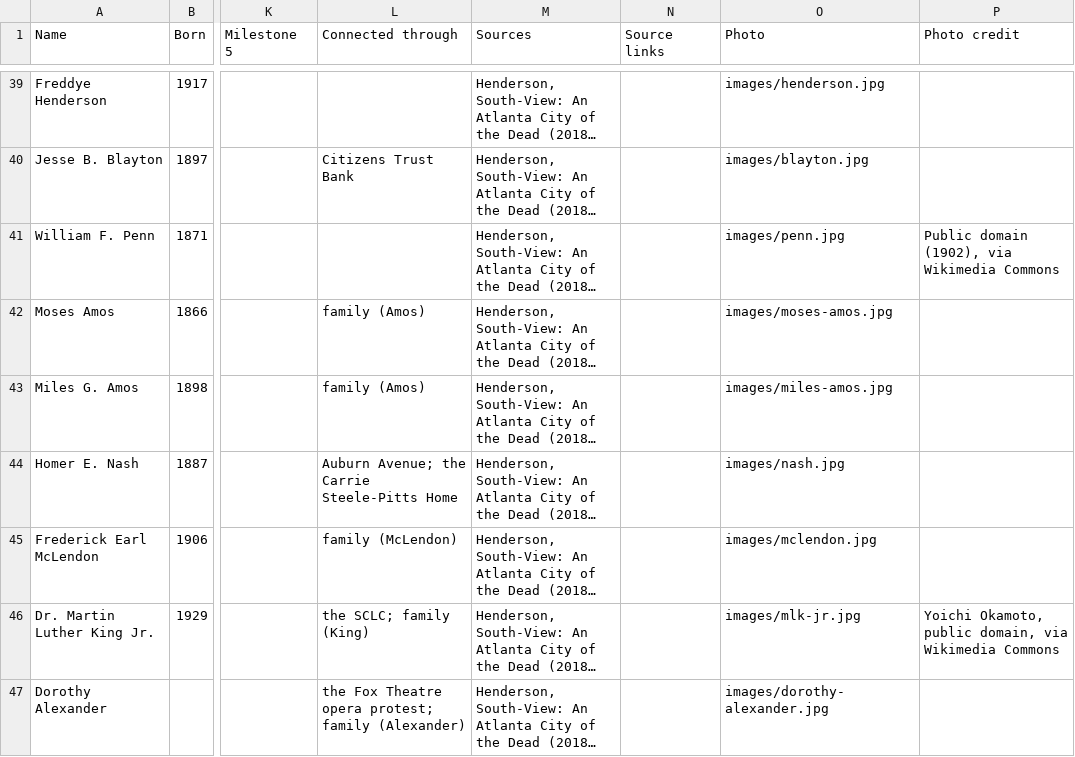
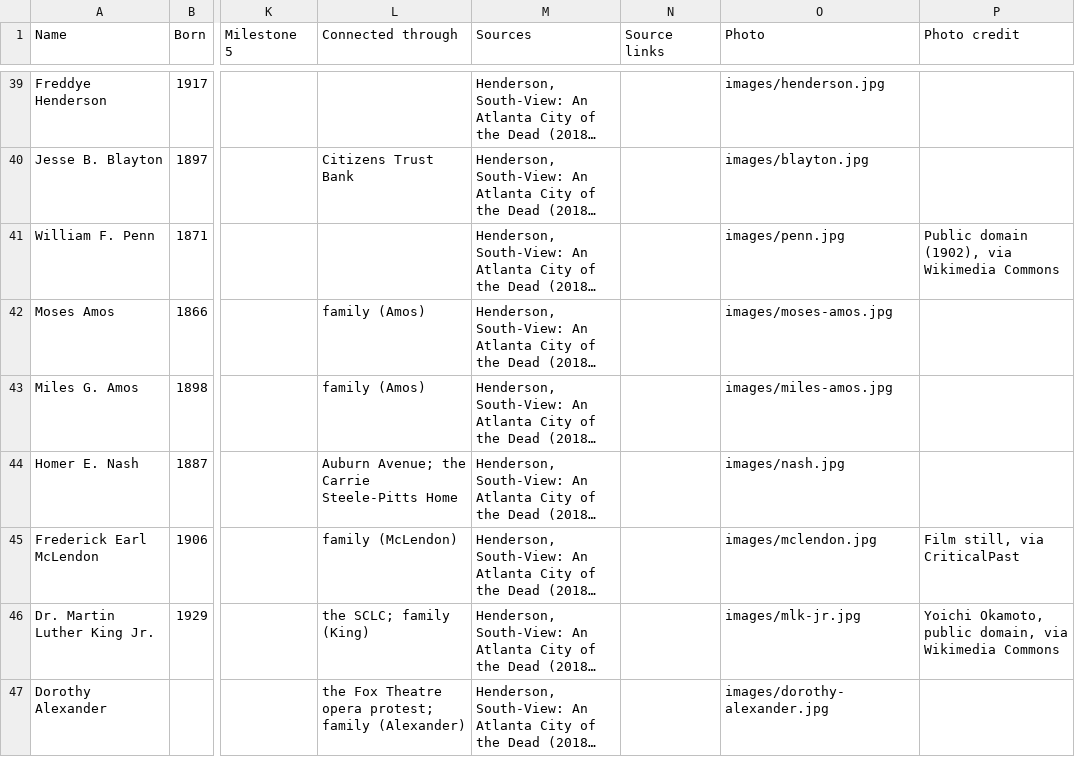
Before and after one commit to Yaashboii/south-view-timeline, a CSV file: south-view-people.csv, drawn as a sheet; only a part is shown, gaps mark what is left out; long unchanged cells end in …; the diff names each change by its address in the sheet, - before the commit and + after, or states it on an @@ line.

```diff
--- a/south-view-people.csv
+++ b/south-view-people.csv
-P45 (Photo credit): (empty)
+P45 (Photo credit): Film still, via CriticalPast
```
Also changed, not shown: 9 other files.
